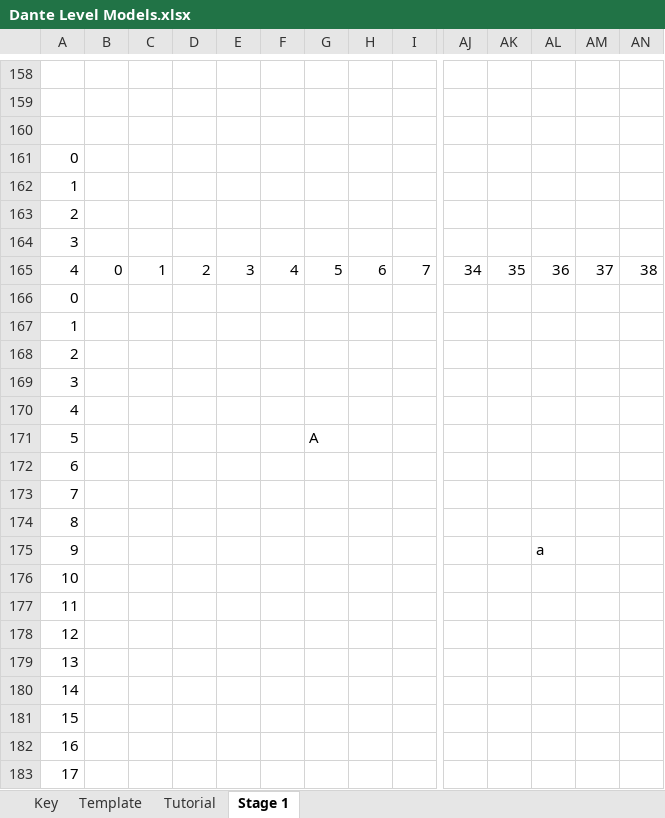
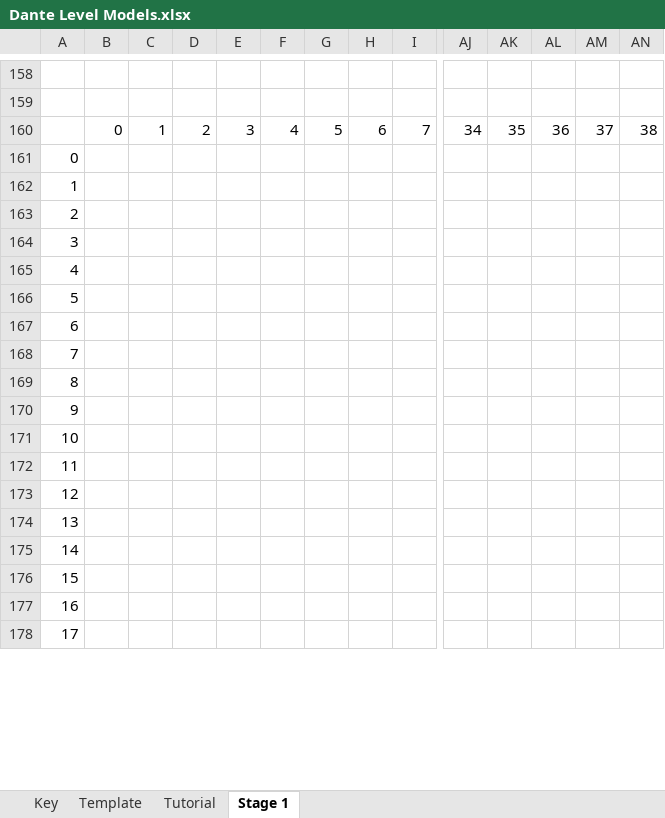
Before and after one commit to deanandronis/Dante, an Excel workbook: Resources/Dante Level Models.xlsx, sheet Stage 1, drawn as a sheet; only a part is shown, gaps mark what is left out; values as stored, in another font and other column widths than the file's, no cell formats; removed rows and columns are numbered as before the commit, all else as after; rows hold the shown columns only; the diff covers the shown part only; the diff names each change by its address in the sheet, - before the commit and + after, or states it on an @@ line.

Commit message:
Part 2

```diff
--- a/Resources/Dante Level Models.xlsx (sheet Stage 1)
+++ b/Resources/Dante Level Models.xlsx (sheet Stage 1)
-row 160: (empty)
+row 160:  | 0 | 1 | 2 | 3 | 4 | 5 | 6 | 7 | 34 | 35 | 36 | 37 | 38
-row 165: 4 | 0 | 1 | 2 | 3 | 4 | 5 | 6 | 7 | 34 | 35 | 36 | 37 | 38
-A165: 0
+A165: 4
-row 167: 1
-row 168: 2
-row 169: 3
-row 170: 4
-G166: A
+G166: (empty)
-AL170: a
+AL170: (empty)
-row 177: 11
+row 172: 11
```
Also changed, not shown: 6 added rows, 1 removed row, 1 edited cell and merged cells elsewhere in this sheet, cell formats, formulas that keep their value.
